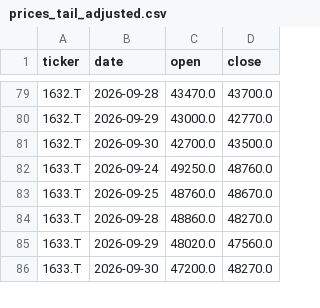
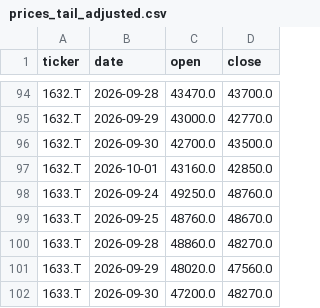
Before and after one commit to yaziuma/JUSLAG, a CSV file: data/raw/2026-10-01/prices_tail_adjusted.csv, drawn as a sheet; only a part is shown, gaps mark what is left out; the diff covers the shown part only.

```diff
--- a/data/raw/2026-10-01/prices_tail_adjusted.csv
+++ b/data/raw/2026-10-01/prices_tail_adjusted.csv
@@ -81,2 +96,3 @@ ticker,date,open,close
 1632.T,2026-09-30,42700.0,43500.0
+1632.T,2026-10-01,43160.0,42850.0
 1633.T,2026-09-24,49250.0,48760.0
```
Also changed, not shown: 27 added rows elsewhere in this file, data/processed/2026-10-01/signals.csv, data/raw/2026-10-01/prices_tail_raw.csv, 6 other files.
